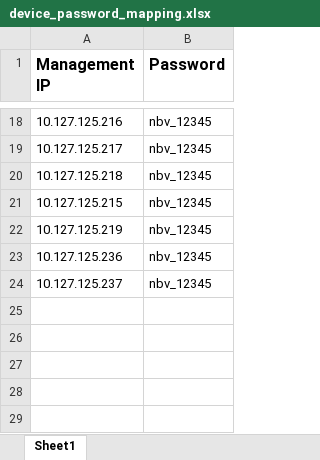
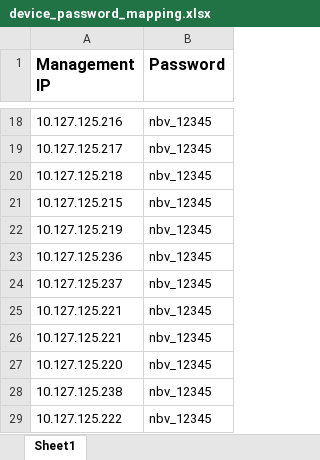
Before and after one commit to umangnangal/Topology_Generator, an Excel workbook: OOP Implementation/device_password_mapping.xlsx, sheet Sheet1, drawn as a sheet; only a part is shown, gaps mark what is left out; values as stored, in another font and other column widths than the file's, no borders; the diff names each change by its address in the sheet, - before the commit and + after, or states it on an @@ line.

```diff
--- a/OOP Implementation/device_password_mapping.xlsx (sheet Sheet1)
+++ b/OOP Implementation/device_password_mapping.xlsx (sheet Sheet1)
+row 25: 10.127.125.221 | nbv_12345
+row 26: 10.127.125.221 | nbv_12345
+row 27: 10.127.125.220 | nbv_12345
+row 28: 10.127.125.238 | nbv_12345
+row 29: 10.127.125.222 | nbv_12345
```
Also changed, not shown: 4 other files.
